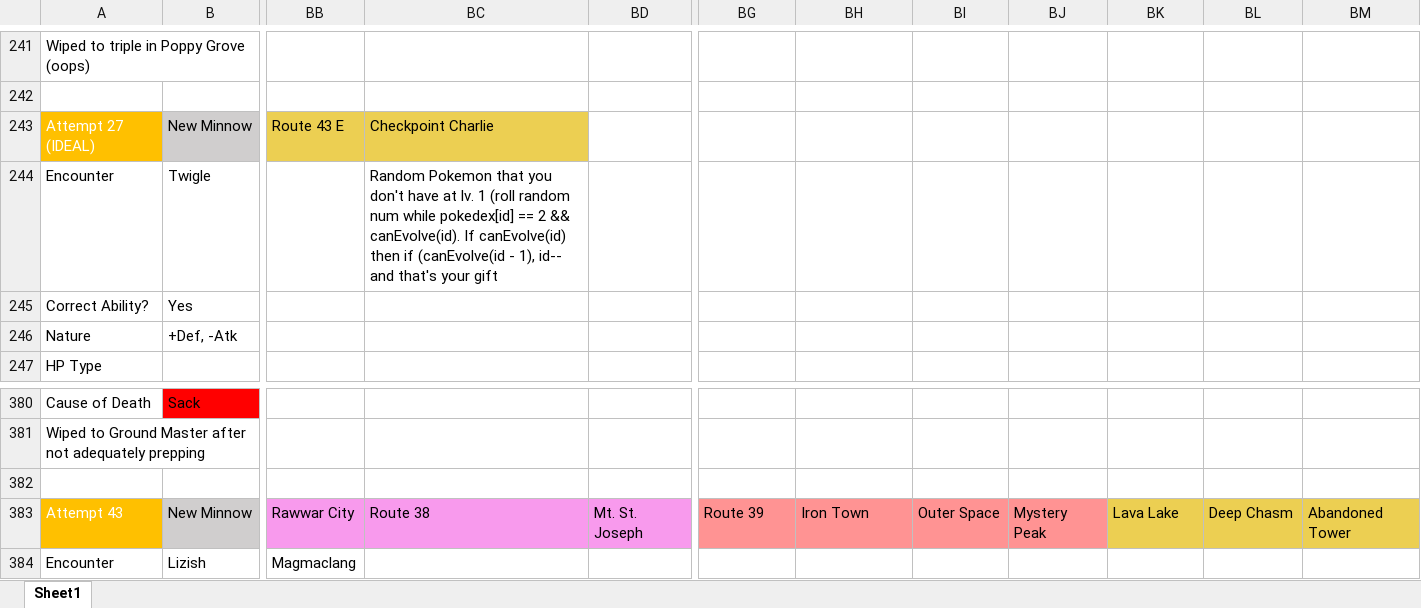
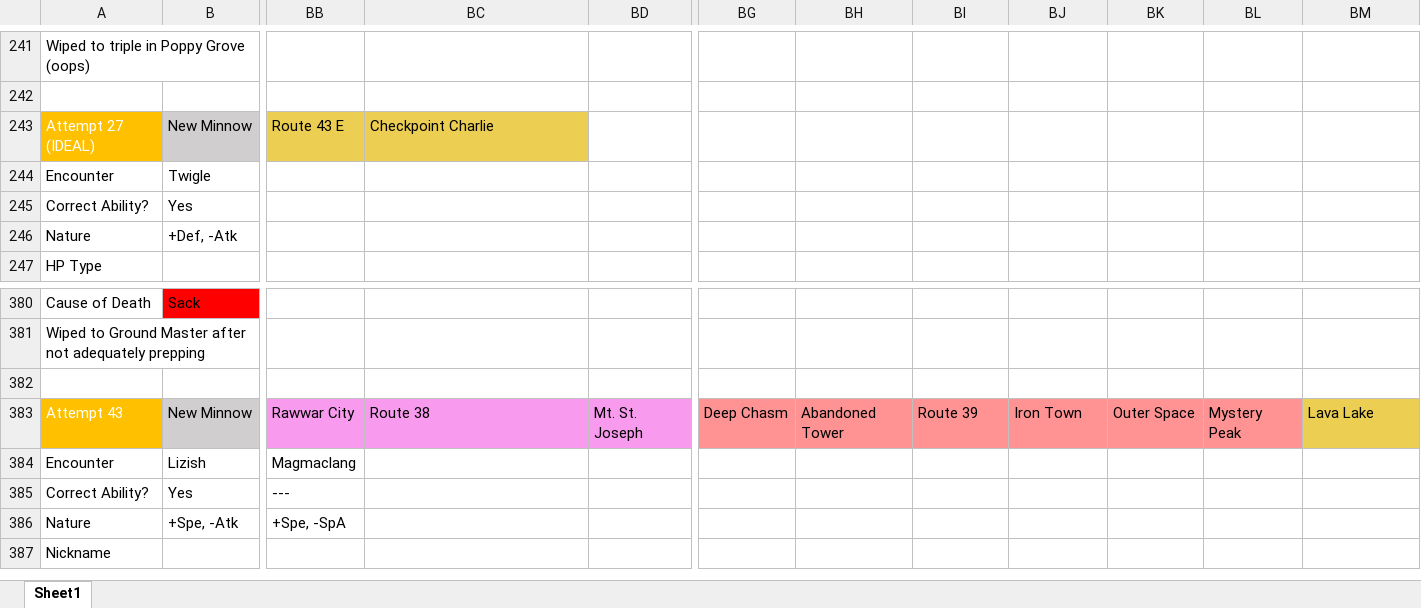
Before and after one commit to sjkuhnke/PokemonGame, an Excel workbook: PokemonGame/stuff/i suck at nuzlockes 2.xlsm, sheet Sheet1, drawn as a sheet; only a part is shown, gaps mark what is left out; the shorter side is filled out with more unchanged rows; values as stored, in another font and other column widths than the file's, no borders; conditional formats not drawn; the diff names each change by its address in the sheet, - before the commit and + after, or states it on an @@ line.

```diff
--- a/PokemonGame/stuff/i suck at nuzlockes 2.xlsm (sheet Sheet1)
+++ b/PokemonGame/stuff/i suck at nuzlockes 2.xlsm (sheet Sheet1)
-BC244: Random Pokemon that you don't have at lv. 1 (roll random num while pokedex[id] == 2 && canEvolve(id). If canEvolve(id) then if (canEvolve(id - 1), id-- and that's your gift
+BC244: (empty)
-BG383: Route 39
+BG383: Deep Chasm
-BH383: Iron Town
+BH383: Abandoned Tower
-BI383: Outer Space
+BI383: Route 39
-BJ383: Mystery Peak
+BJ383: Iron Town
-BK383: Lava Lake
+BK383: Outer Space
-BK383:BL383 fill: #ECCF52
+BK383:BL383 fill: #FF9393
-BL383: Deep Chasm
+BL383: Mystery Peak
-BM383: Abandoned Tower
+BM383: Lava Lake
```
Also changed, not shown: PokemonGame/stuff/pokemon game.xlsx, 24 other files.
